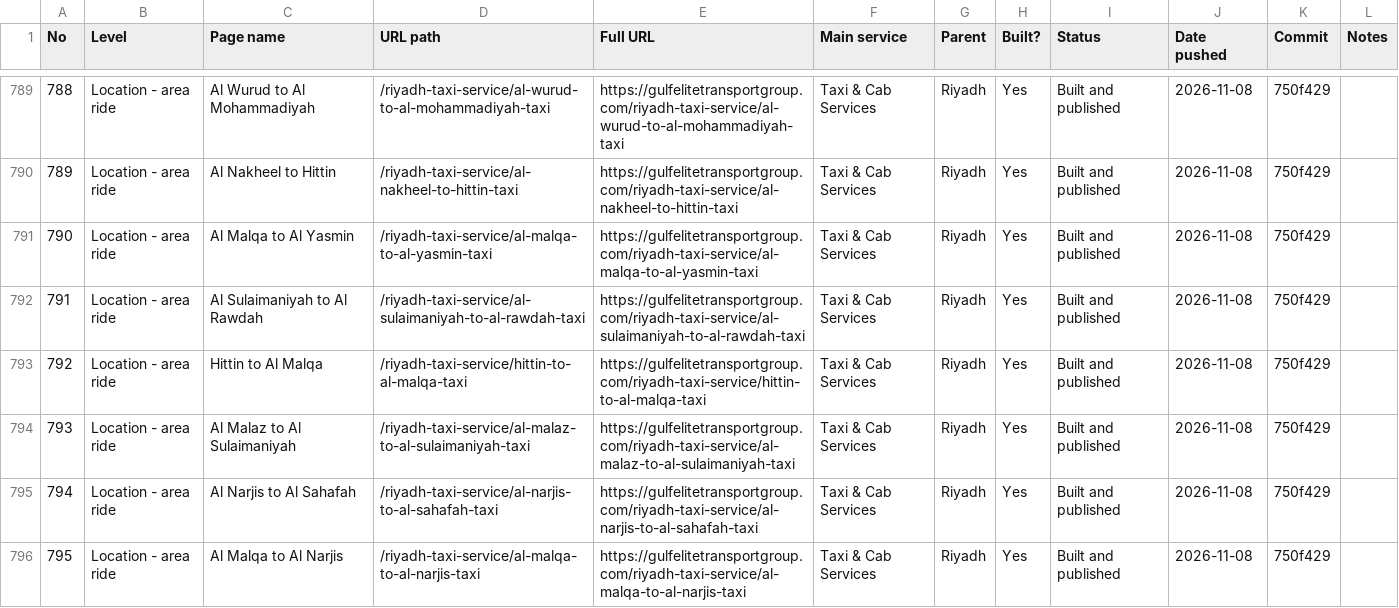
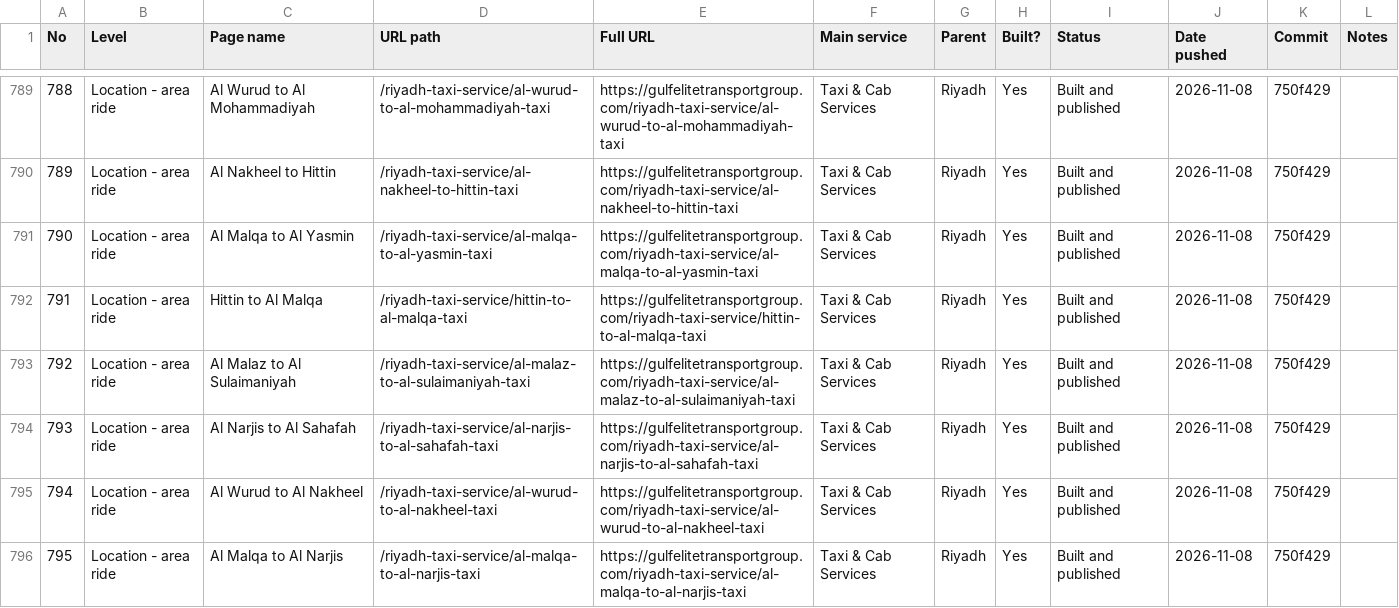
Before and after one commit to wajeehalocalseo-hue/gulfelitetransport, a CSV file: docs/page-tracker.csv, drawn as a sheet; only a part is shown, gaps mark what is left out; the diff covers the shown part only; the diff names each change by its address in the sheet, - before the commit and + after, or states it on an @@ line.

```diff
--- a/docs/page-tracker.csv
+++ b/docs/page-tracker.csv
@@ column A (No) renumbered from row 742 down @@
@@ row 792 moved to row 798: 797 @@
+row 795: 794 | Location - area ride | Al Wurud to Al Nakheel | /riyadh-taxi-service/al-wurud-to-al-nakheel-taxi | https://gulfelitetransportgroup.com/riyadh-taxi-service/al-wurud-to-al-nakheel-taxi | Taxi & Cab Services | Riyadh | Yes | Built and published | 2026-11-08 | 750f429
```
Also changed, not shown: 2 removed rows, 9 moved rows and 9 edited cells elsewhere in this file, 3 other files.
